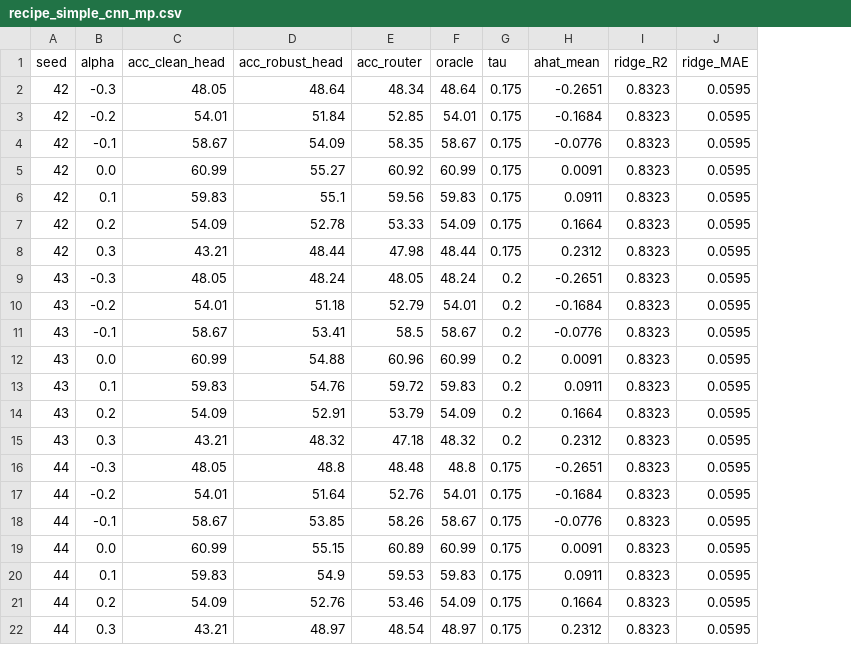
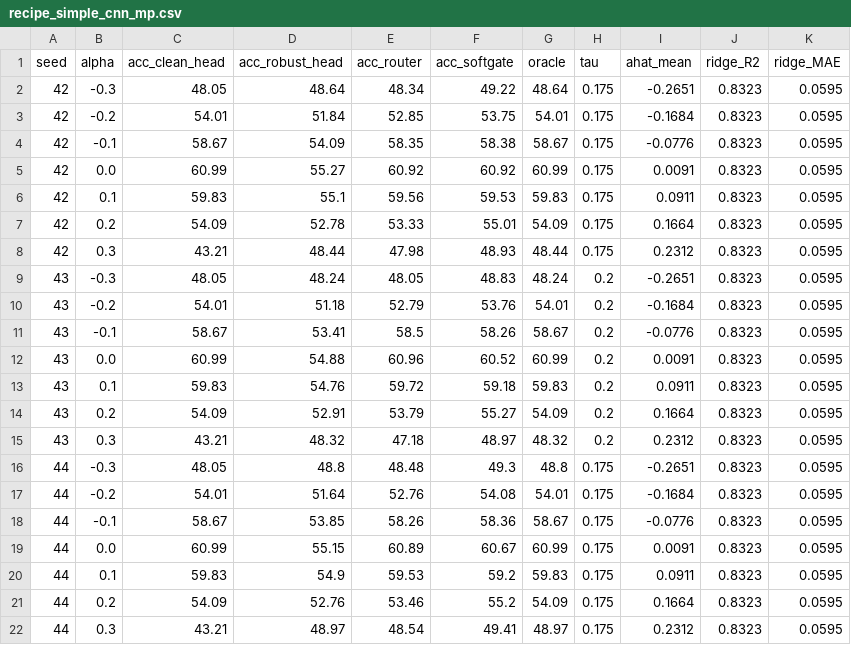
Before and after one commit to DREAMERhyh/2026-Inno-CIM-UCAS-competition, a CSV file: outputs_cifar100/v5_full_recipe/recipe_simple_cnn_mp.csv, drawn as a sheet; the diff names each change by its address in the sheet, - before the commit and + after, or states it on an @@ line.

Commit message:
v5 P0-2 变体: 软门控(logit 插值) —— 三判据全达标(55.08/60.70/49.10)且超过硬选 oracle(54.96)；新发现=插值即集成；严格标注为事后变体

```diff
--- a/outputs_cifar100/v5_full_recipe/recipe_simple_cnn_mp.csv
+++ b/outputs_cifar100/v5_full_recipe/recipe_simple_cnn_mp.csv
+column F (acc_softgate), rows 2-22: 49.22 | 53.75 | 58.38 | 60.92 | 59.53 | 55.01 | 48.93 | 48.83 | 53.76 | 58.26 | 60.52 | 59.18 | 55.27 | 48.97 | 49.3 | 54.08 | 58.36 | 60.67 | 59.2 | 55.2 | 49.41
```
Also changed, not shown: 2 other files.
